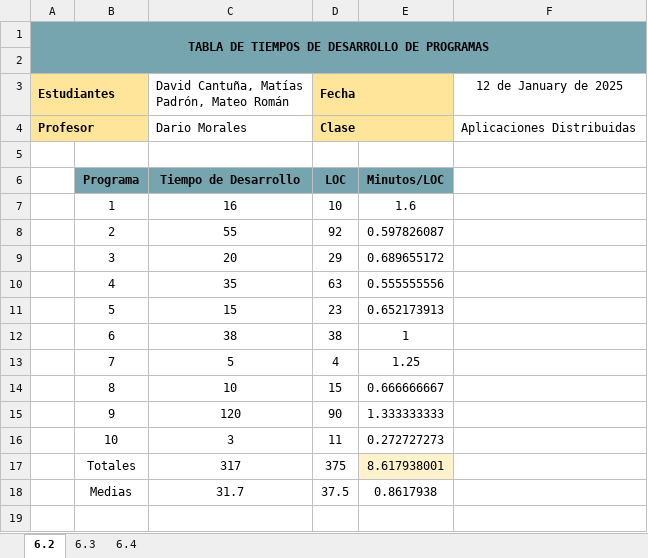
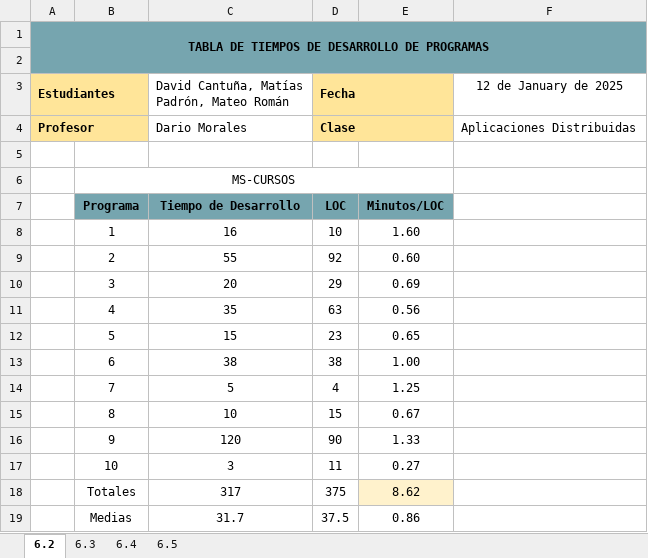
Before and after one commit to DavidCantunaMorales/2563_G3_ACSW, an Excel workbook: 05_Metricas/Grupo3_Estimación.xlsx, sheet 6.2, drawn as a sheet; values as stored, in another font and other column widths than the file's, no borders; charts and pictures not drawn; addresses are those after the commit; the diff names each change by its address in the sheet, - before the commit and + after, or states it on an @@ line.

```diff
--- a/05_Metricas/Grupo3_Estimación.xlsx (sheet 6.2)
+++ b/05_Metricas/Grupo3_Estimación.xlsx (sheet 6.2)
+sheet tab: 6.5
+row 6:  | MS-CURSOS
-E8: 1.6
+E8: 1.60
-E9: 0.597826087
+E9: 0.60
-E10: 0.689655172
+E10: 0.69
-E11: 0.555555556
+E11: 0.56
-E12: 0.652173913
+E12: 0.65
-E13: 1
+E13: 1.00
-E15: 0.666666667
+E15: 0.67
-E16: 1.333333333
+E16: 1.33
-E17: 0.272727273
+E17: 0.27
-E18: 8.617938001
+E18: 8.62
-E19: 0.8617938
+E19: 0.86
```
Also changed, not shown: sheet 6.4, sheet 6.3, formulas that keep their value, charts or pictures.
